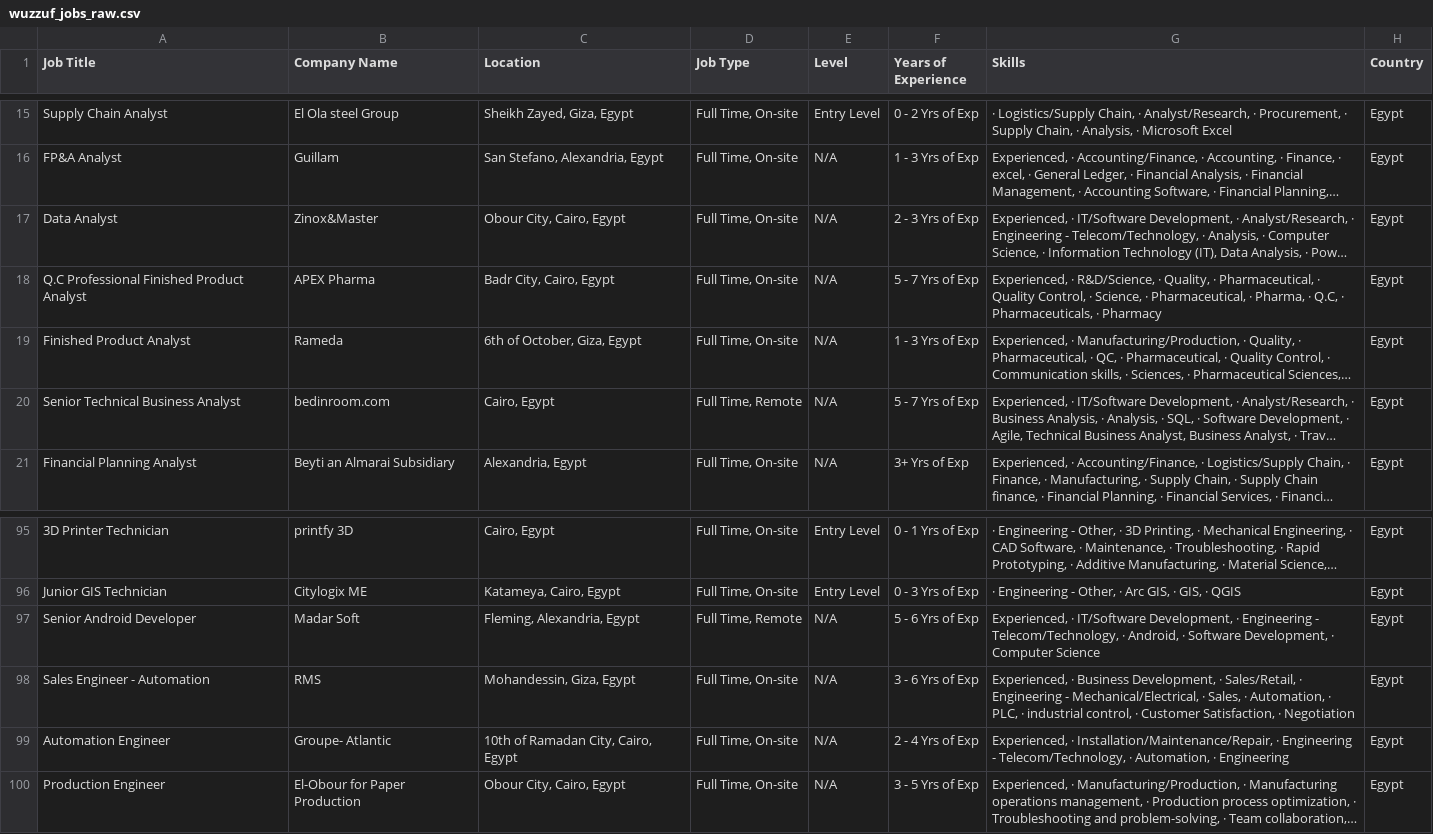
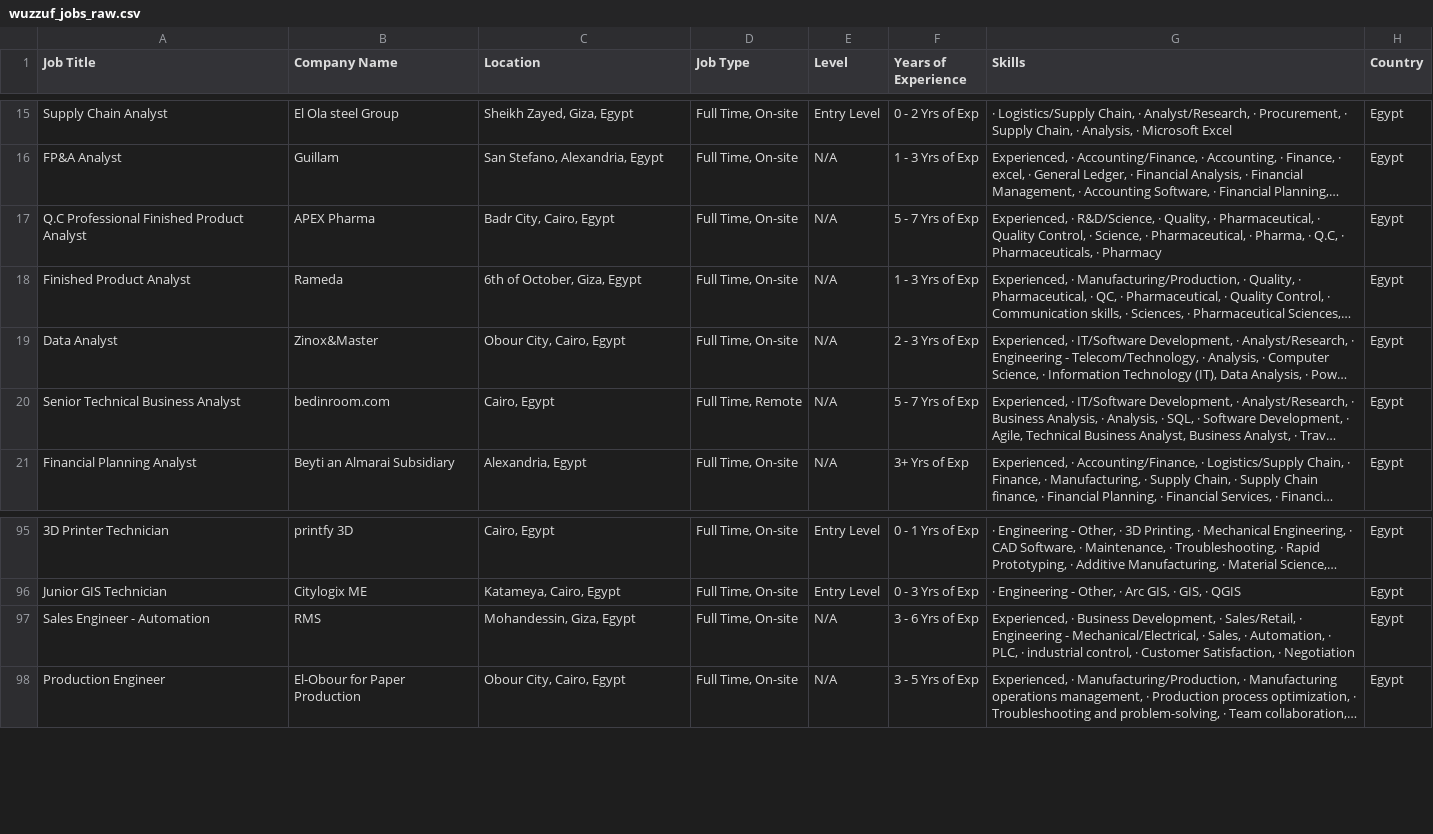
Before and after one commit to ahmedtarek-mel/Wuzzuf-Job-Market-Analysis, a CSV file: data/wuzzuf_jobs_raw.csv, drawn as a sheet; only a part is shown, gaps mark what is left out; long unchanged cells end in …; removed rows and columns are numbered as before the commit, all else as after; the diff covers the shown part only; the diff names each change by its address in the sheet, - before the commit and + after, or states it on an @@ line.

```diff
--- a/data/wuzzuf_jobs_raw.csv
+++ b/data/wuzzuf_jobs_raw.csv
@@ row 17 moved to row 19: Data Analyst @@
-row 97: Senior Android Developer | Madar Soft | Fleming, Alexandria, Egypt | Full Time, Remote | N/A | 5 - 6 Yrs of Exp | Experienced, · IT/Software Development, · Engineering - Telecom/Technology, · Android, · Software Development, · Computer Science | Egypt
-row 99: Automation Engineer | Groupe- Atlantic | 10th of Ramadan City, Cairo, Egypt | Full Time, On-site | N/A | 2 - 4 Yrs of Exp | Experienced, · Installation/Maintenance/Repair, · Engineering - Telecom/Technology, · Automation, · Engineering | Egypt
```
Also changed, not shown: 2 added rows, 2 removed rows and 4 moved rows elsewhere in this file.
